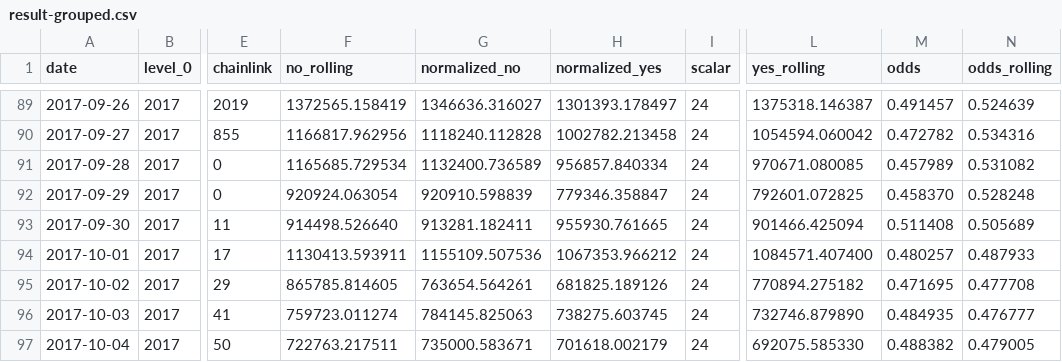
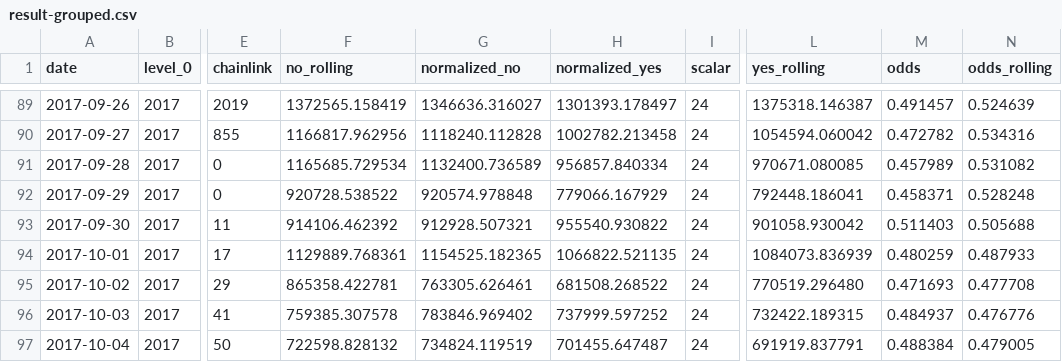
Before and after one commit to pboulus/pboulus.github.io, a CSV file: app/result-grouped.csv, drawn as a sheet; only a part is shown, gaps mark what is left out; the diff covers the shown part only; the diff names each change by its address in the sheet, - before the commit and + after, or states it on an @@ line.

Commit message:
Automatic data update

```diff
--- a/app/result-grouped.csv
+++ b/app/result-grouped.csv
-F92 (no_rolling): 920924.063054
+F92 (no_rolling): 920728.538522
-G92 (normalized_no): 920910.598839
+G92 (normalized_no): 920574.978848
-H92 (normalized_yes): 779346.358847
+H92 (normalized_yes): 779066.167929
-L92 (yes_rolling): 792601.072825
+L92 (yes_rolling): 792448.186041
-M92 (odds): 0.458370
+M92 (odds): 0.458371
-F93 (no_rolling): 914498.526640
+F93 (no_rolling): 914106.462392
-G93 (normalized_no): 913281.182411
+G93 (normalized_no): 912928.507321
-H93 (normalized_yes): 955930.761665
+H93 (normalized_yes): 955540.930822
-L93 (yes_rolling): 901466.425094
+L93 (yes_rolling): 901058.930042
-M93 (odds): 0.511408
+M93 (odds): 0.511403
-N93 (odds_rolling): 0.505689
+N93 (odds_rolling): 0.505688
-F94 (no_rolling): 1130413.593911
+F94 (no_rolling): 1129889.768361
-G94 (normalized_no): 1155109.507536
+G94 (normalized_no): 1154525.182365
-H94 (normalized_yes): 1067353.966212
+H94 (normalized_yes): 1066822.521135
-L94 (yes_rolling): 1084571.407400
+L94 (yes_rolling): 1084073.836939
-M94 (odds): 0.480257
+M94 (odds): 0.480259
-F95 (no_rolling): 865785.814605
+F95 (no_rolling): 865358.422781
-G95 (normalized_no): 763654.564261
+G95 (normalized_no): 763305.626461
-H95 (normalized_yes): 681825.189126
+H95 (normalized_yes): 681508.268522
-L95 (yes_rolling): 770894.275182
+L95 (yes_rolling): 770519.296480
-M95 (odds): 0.471695
+M95 (odds): 0.471693
-F96 (no_rolling): 759723.011274
+F96 (no_rolling): 759385.307578
-G96 (normalized_no): 784145.825063
+G96 (normalized_no): 783846.969402
-H96 (normalized_yes): 738275.603745
+H96 (normalized_yes): 737999.597252
-L96 (yes_rolling): 732746.879890
+L96 (yes_rolling): 732422.189315
-M96 (odds): 0.484935
+M96 (odds): 0.484937
-N96 (odds_rolling): 0.476777
+N96 (odds_rolling): 0.476776
-F97 (no_rolling): 722763.217511
+F97 (no_rolling): 722598.828132
-G97 (normalized_no): 735000.583671
+G97 (normalized_no): 734824.119519
-H97 (normalized_yes): 701618.002179
+H97 (normalized_yes): 701455.647487
-L97 (yes_rolling): 692075.585330
+L97 (yes_rolling): 691919.837791
-M97 (odds): 0.488382
+M97 (odds): 0.488384
```
Also changed, not shown: 13 edited cells elsewhere in this file, app/result.csv, 2 other files.
